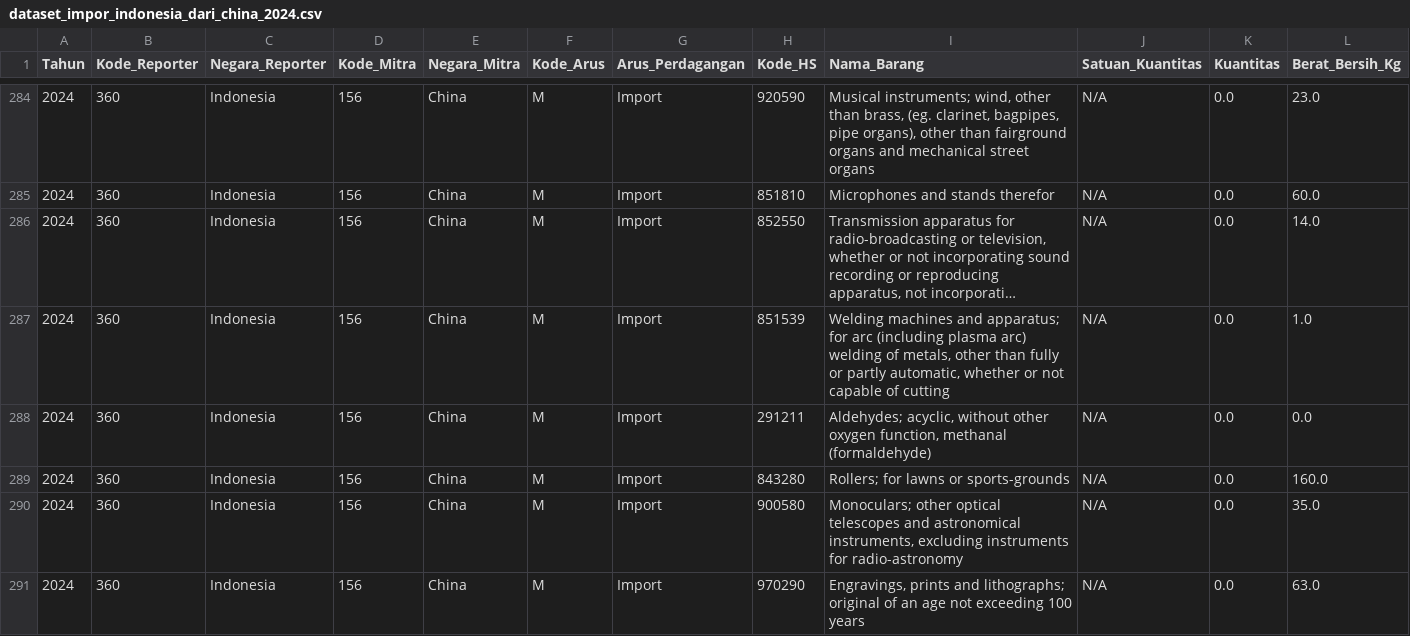
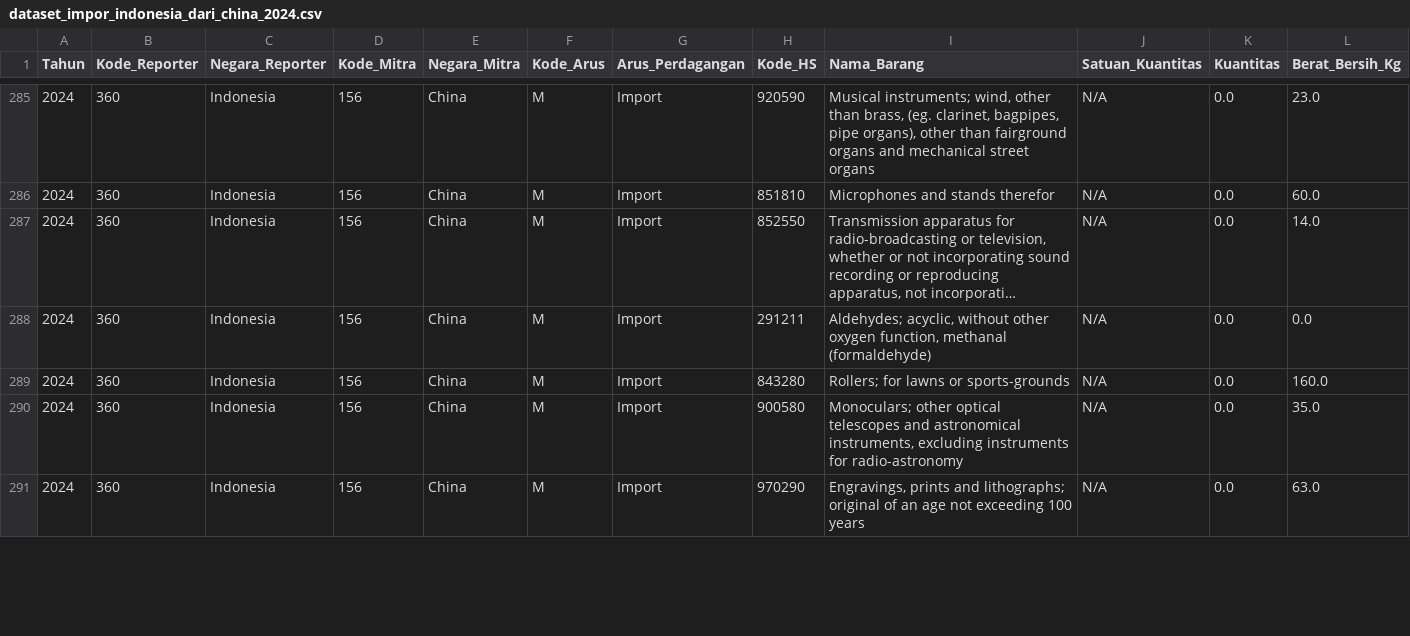
Before and after one commit to muslimtamam-source/miniproject-ppkd, a CSV file: dataset_impor_indonesia_dari_china_2024.csv, drawn as a sheet; only a part is shown, gaps mark what is left out; long unchanged cells end in …; removed rows and columns are numbered as before the commit, all else as after; rows hold the shown columns only; the diff covers the shown part only; the diff names each change by its address in the sheet, - before the commit and + after, or states it on an @@ line.

```diff
--- a/dataset_impor_indonesia_dari_china_2024.csv
+++ b/dataset_impor_indonesia_dari_china_2024.csv
-row 287: 2024 | 360 | Indonesia | 156 | China | M | Import | 851539 | Welding machines and apparatus; for arc (including plasma arc) welding of metals, other than fully or partly automatic, whether or not capable of cutting | N/A | 0.0 | 1.0
```
Also changed, not shown: 5 added rows, 4 removed rows, 8 moved rows and 3 edited cells elsewhere in this file, 6 other files.
